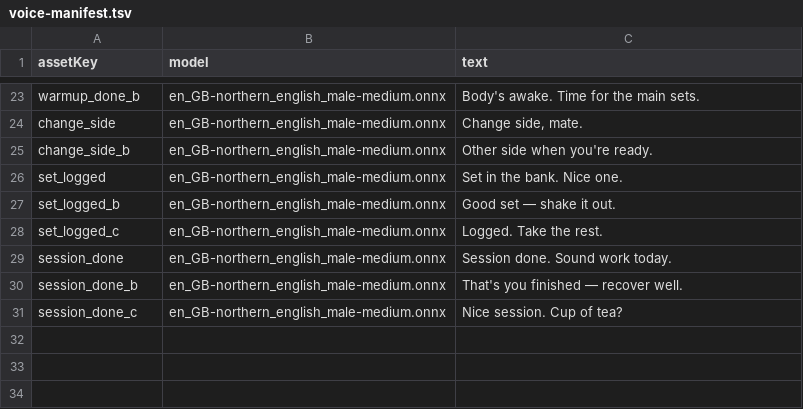
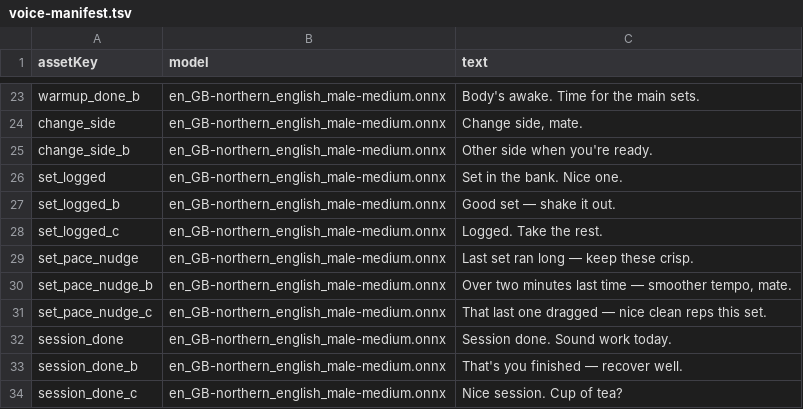
Before and after one commit to avnovikov/aurora, a TSV file: data/voice-manifest.tsv, drawn as a sheet; only a part is shown, gaps mark what is left out; the diff names each change by its address in the sheet, - before the commit and + after, or states it on an @@ line.

```diff
--- a/data/voice-manifest.tsv
+++ b/data/voice-manifest.tsv
+row 29: set_pace_nudge | en_GB-northern_english_male-medium.onnx | Last set ran long — keep these crisp.
+row 30: set_pace_nudge_b | en_GB-northern_english_male-medium.onnx | Over two minutes last time — smoother tempo, mate.
+row 31: set_pace_nudge_c | en_GB-northern_english_male-medium.onnx | That last one dragged — nice clean reps this set.
```
Also changed, not shown: 6 other files.
